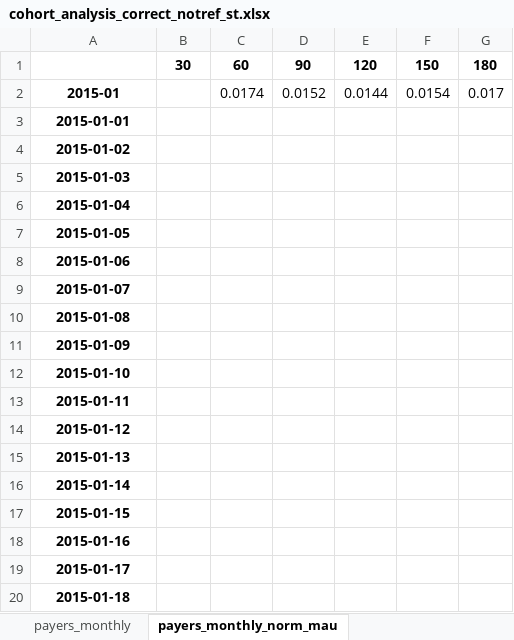
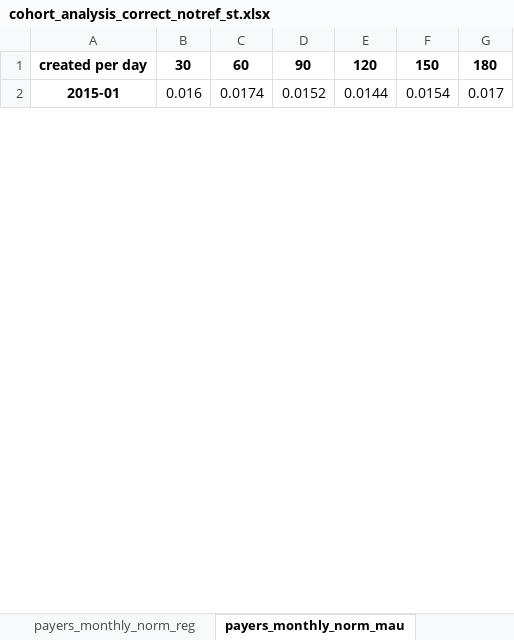
Before and after one commit to finegrip/TopfaceAnalytics, an Excel workbook: cohort analysis correct/out/cohort_analysis_correct_notref_st.xlsx, sheet payers_monthly_norm_mau, drawn as a sheet; only a part is shown; values as stored, in another font and other column widths than the file's, no borders; the diff covers the shown part only; the diff names each change by its address in the sheet, - before the commit and + after, or states it on an @@ line.

```diff
--- a/cohort analysis correct/out/cohort_analysis_correct_notref_st.xlsx (sheet payers_monthly_norm_mau)
+++ b/cohort analysis correct/out/cohort_analysis_correct_notref_st.xlsx (sheet payers_monthly_norm_mau)
-A1: (empty)
+A1: created per day
-B2: (empty)
+B2: 0.016
-row 3: 2015-01-01
-row 4: 2015-01-02
-row 5: 2015-01-03
-row 6: 2015-01-04
-row 7: 2015-01-05
-row 8: 2015-01-06
-row 9: 2015-01-07
-row 10: 2015-01-08
-row 11: 2015-01-09
-row 12: 2015-01-10
-row 13: 2015-01-11
-row 14: 2015-01-12
-row 15: 2015-01-13
-row 16: 2015-01-14
-row 17: 2015-01-15
-row 18: 2015-01-16
-row 19: 2015-01-17
-row 20: 2015-01-18
```
Also changed, not shown: 1137 removed rows and 37 edited cells elsewhere in this sheet, sheet payments_monthly_norm_mau, sheet payers_cumsum_monthly_norm_reg, sheet retention_monthly_norm_reg, sheet payers_monthly_norm_reg, sheet retention_reg, other sheet tabs, cohort analysis correct/out/cohort_analysis_correct_notref_android.xlsx, cohort analysis correct/out/cohort_analysis_correct_notref_ios.xlsx, 38 other files.
